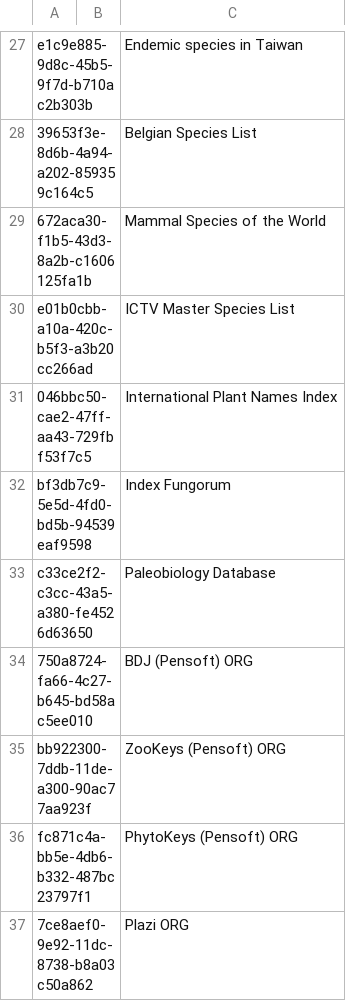
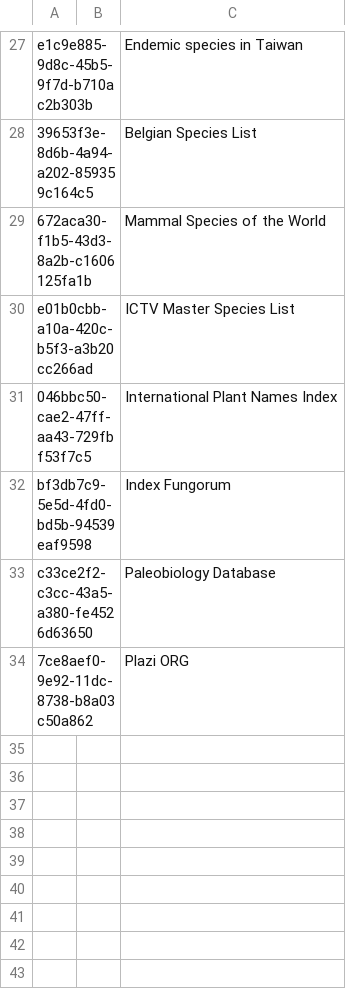
Before and after one commit to gbif/checklistbank, a TSV file: checklistbank-nub/nub-sources.tsv, drawn as a sheet; only a part is shown, gaps mark what is left out.

Commit message:
Remove pensoft journals
They bring in too many dirty names, e.g a Plantae spec.

```diff
--- a/checklistbank-nub/nub-sources.tsv
+++ b/checklistbank-nub/nub-sources.tsv
@@ -33,5 +33,2 @@ bf3db7c9-5e5d-4fd0-bd5b-94539eaf9598		Index Fungorum
 c33ce2f2-c3cc-43a5-a380-fe4526d63650		Paleobiology Database
-750a8724-fa66-4c27-b645-bd58ac5ee010		BDJ (Pensoft) ORG
-bb922300-7ddb-11de-a300-90ac77aa923f		ZooKeys (Pensoft) ORG
-fc871c4a-bb5e-4db6-b332-487bc23797f1		PhytoKeys (Pensoft) ORG
 7ce8aef0-9e92-11dc-8738-b8a03c50a862		Plazi ORG
```
